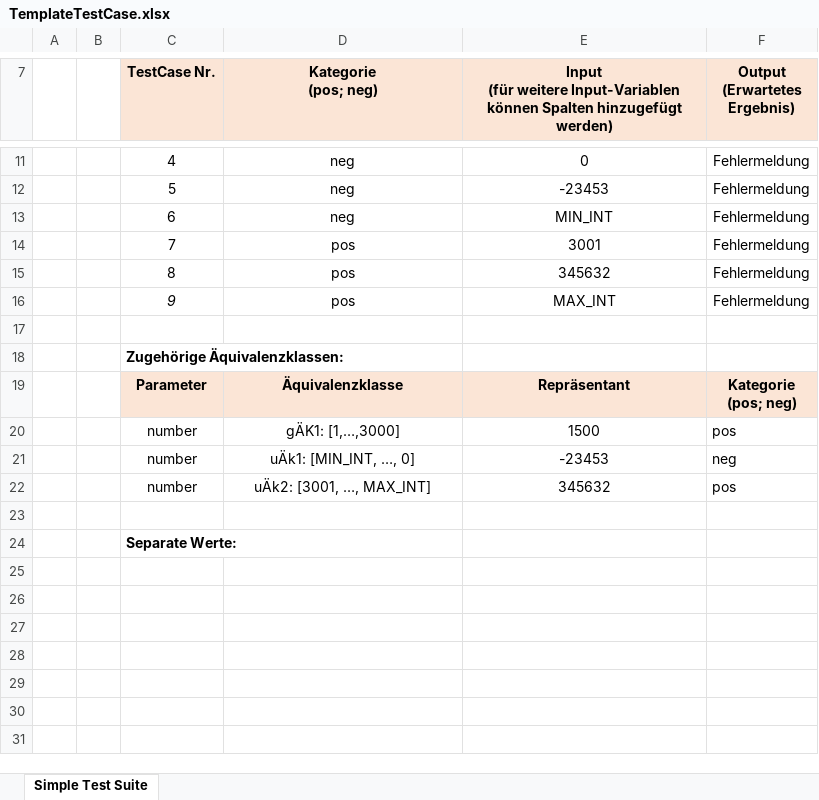
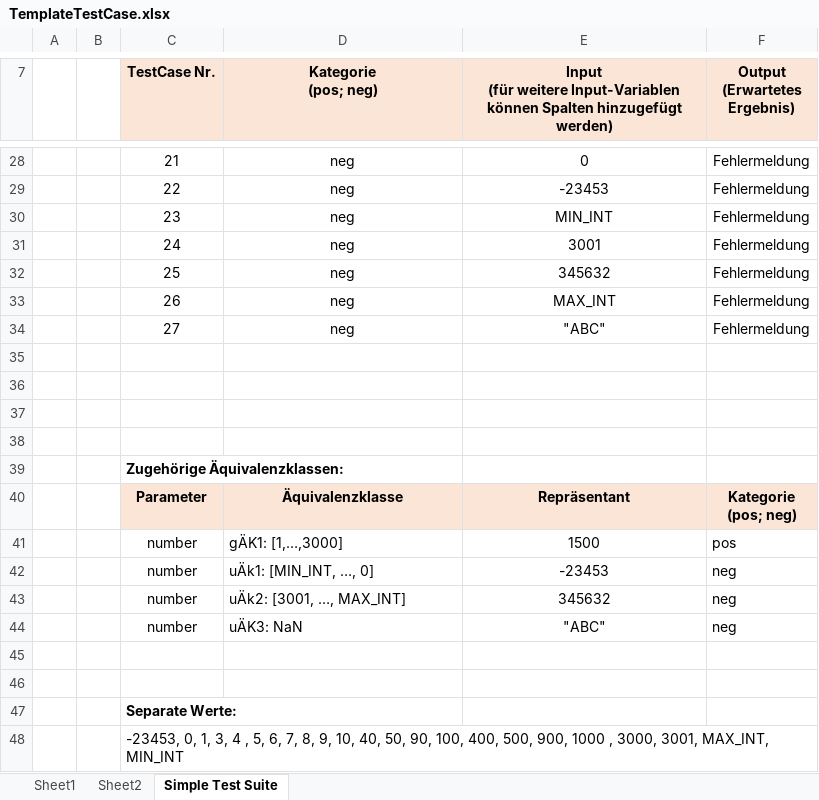
Before and after one commit to VicKowa/Software-Engineering, an Excel workbook: TemplateTestCase.xlsx, sheet Simple Test Suite, drawn as a sheet; only a part is shown, gaps mark what is left out; values as stored, in another font and other column widths than the file's, no borders; addresses are those after the commit; the diff covers the shown part only; the diff names each change by its address in the sheet, - before the commit and + after, or states it on an @@ line.

```diff
--- a/TemplateTestCase.xlsx (sheet Simple Test Suite)
+++ b/TemplateTestCase.xlsx (sheet Simple Test Suite)
+sheet tab: Sheet1
+sheet tab: Sheet2
-C28 (TestCase Nr.): 4
+C28 (TestCase Nr.): 21
-C29 (TestCase Nr.): 5
+C29 (TestCase Nr.): 22
-C30 (TestCase Nr.): 6
+C30 (TestCase Nr.): 23
+row 31:  |  | 24 | neg | 3001 | Fehlermeldung
+row 32:  |  | 25 | neg | 345632 | Fehlermeldung
+row 33:  |  | 26 | neg | MAX_INT | Fehlermeldung
+row 34:  |  | 27 | neg | "ABC" | Fehlermeldung
-row 35:  |  | 7 | pos | 3001 | Fehlermeldung
+row 35: (empty)
-row 36:  |  | 8 | pos | 345632 | Fehlermeldung
+row 36: (empty)
-row 37:  |  | 9 | pos | MAX_INT | Fehlermeldung
+row 37: (empty)
-D41:D43 alignment: center
+D41:D43 alignment: left
-F43 (Output (Erwartetes Ergebnis)): pos
+F43 (Output (Erwartetes Ergebnis)): neg
+row 44:  |  | number | uÄK3: NaN | "ABC" | neg
+row 45: (empty)
+row 48:  |  | -23453, 0, 1, 3, 4 , 5, 6, 7, 8, 9, 10, 40, 50, 90, 100, 400, 500, 900, 1000 , 3000, 3001, MAX_INT, MIN_INT
```
Also changed, not shown: 18 added rows, 1 removed row and 4 edited cells elsewhere in this sheet, 1 other file.
